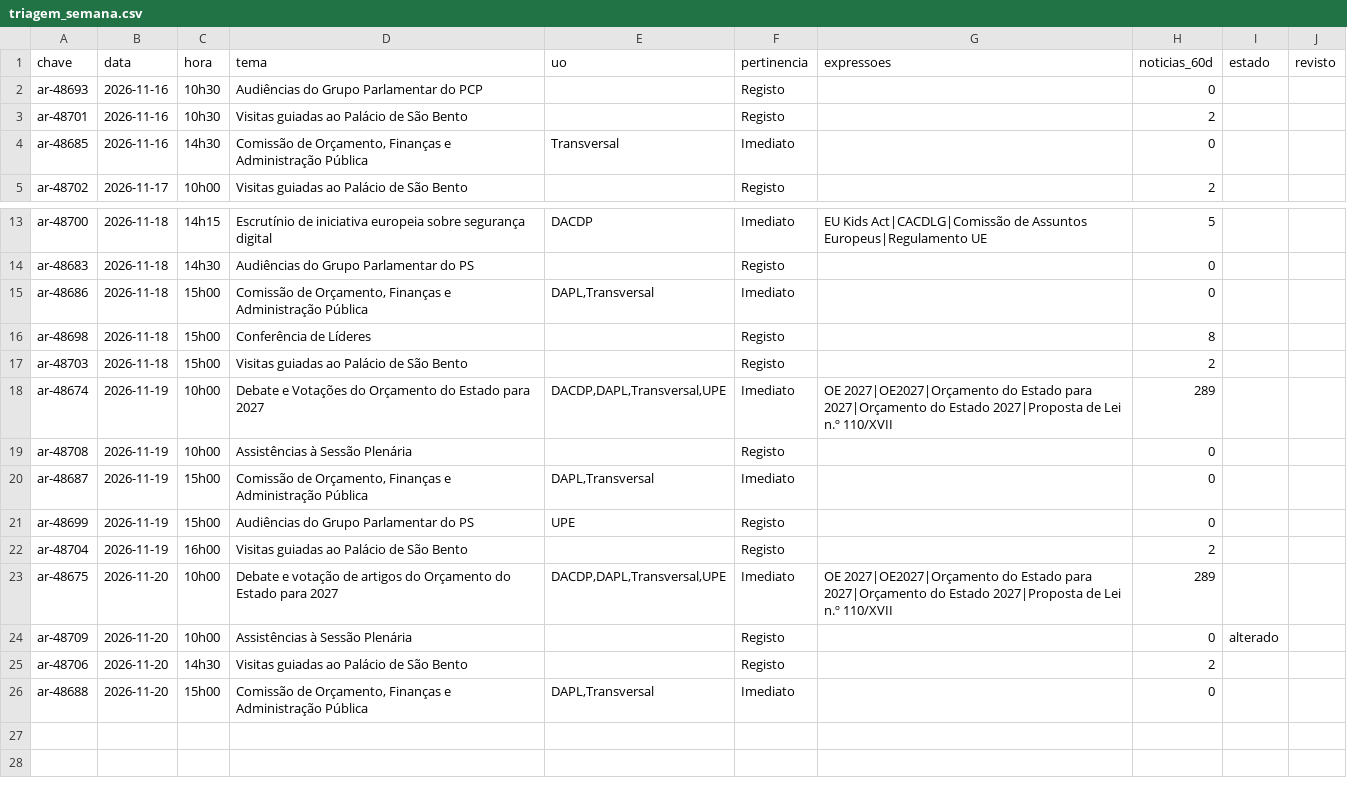
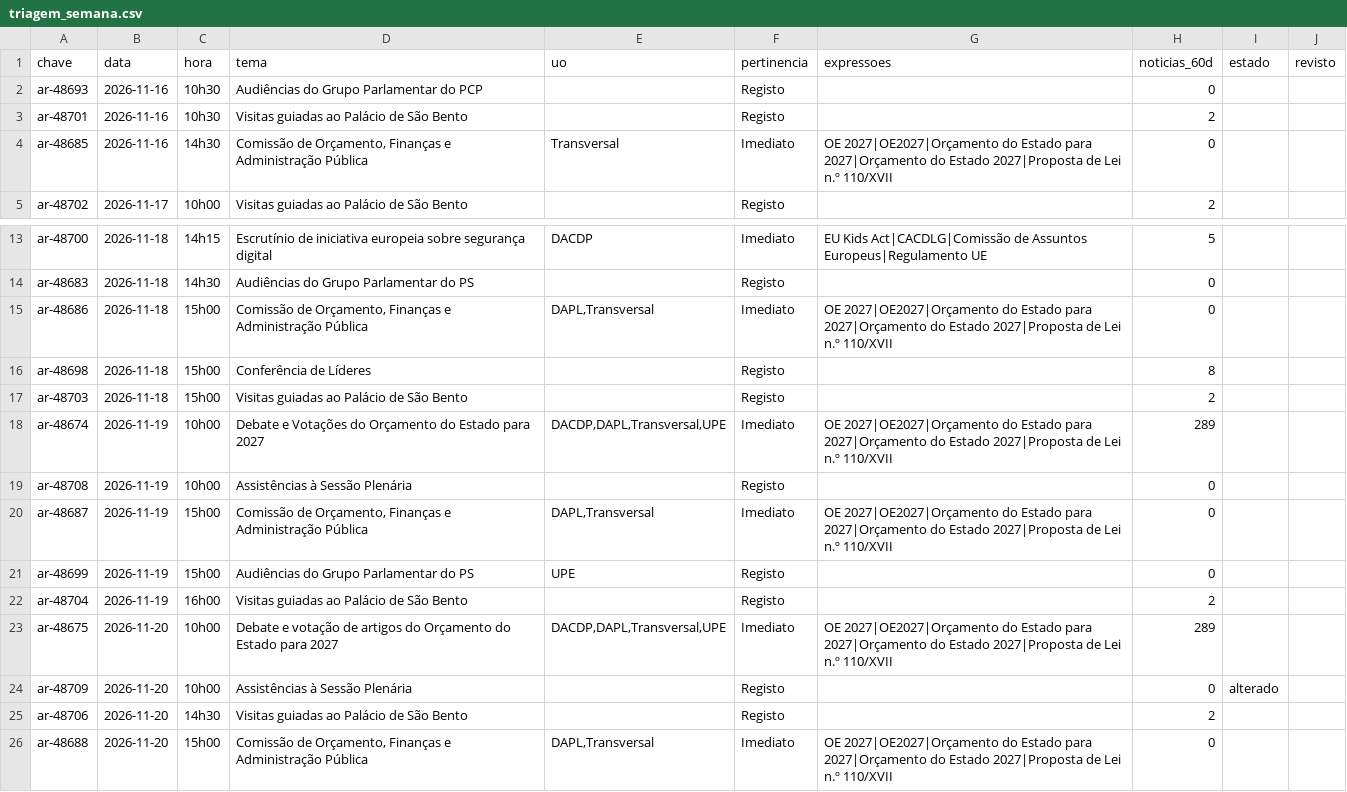
Before and after one commit to upe-sggov/ar-preview, a CSV file: dados/triagem_semana.csv, drawn as a sheet; only a part is shown, gaps mark what is left out.

```diff
--- a/dados/triagem_semana.csv
+++ b/dados/triagem_semana.csv
@@ -3,3 +3,3 @@ ar-48693;2026-11-16;10h30;Audiências do Grupo Parlamentar do PCP;;Registo;;0;;
 ar-48701;2026-11-16;10h30;Visitas guiadas ao Palácio de São Bento;;Registo;;2;;
-ar-48685;2026-11-16;14h30;Comissão de Orçamento, Finanças e Administração Pública;Transversal;Imediato;;0;;
+ar-48685;2026-11-16;14h30;Comissão de Orçamento, Finanças e Administração Pública;Transversal;Imediato;OE 2027|OE2027|Orçamento do Estado para 2027|Orçamento do Estado 2027|Proposta de Lei n.º 110/XVII;0;;
 ar-48702;2026-11-17;10h00;Visitas guiadas ao Palácio de São Bento;;Registo;;2;;
@@ -14,3 +14,3 @@ ar-48700;2026-11-18;14h15;Escrutínio de iniciativa europeia sobre segurança di
 ar-48683;2026-11-18;14h30;Audiências do Grupo Parlamentar do PS;;Registo;;0;;
-ar-48686;2026-11-18;15h00;Comissão de Orçamento, Finanças e Administração Pública;DAPL,Transversal;Imediato;;0;;
+ar-48686;2026-11-18;15h00;Comissão de Orçamento, Finanças e Administração Pública;DAPL,Transversal;Imediato;OE 2027|OE2027|Orçamento do Estado para 2027|Orçamento do Estado 2027|Proposta de Lei n.º 110/XVII;0;;
 ar-48698;2026-11-18;15h00;Conferência de Líderes;;Registo;;8;;
@@ -19,3 +19,3 @@ ar-48674;2026-11-19;10h00;Debate e Votações do Orçamento do Estado para 2027;
 ar-48708;2026-11-19;10h00;Assistências à Sessão Plenária;;Registo;;0;;
-ar-48687;2026-11-19;15h00;Comissão de Orçamento, Finanças e Administração Pública;DAPL,Transversal;Imediato;;0;;
+ar-48687;2026-11-19;15h00;Comissão de Orçamento, Finanças e Administração Pública;DAPL,Transversal;Imediato;OE 2027|OE2027|Orçamento do Estado para 2027|Orçamento do Estado 2027|Proposta de Lei n.º 110/XVII;0;;
 ar-48699;2026-11-19;15h00;Audiências do Grupo Parlamentar do PS;UPE;Registo;;0;;
@@ -25,2 +25,2 @@ ar-48709;2026-11-20;10h00;Assistências à Sessão Plenária;;Registo;;0;alterad
 ar-48706;2026-11-20;14h30;Visitas guiadas ao Palácio de São Bento;;Registo;;2;;
-ar-48688;2026-11-20;15h00;Comissão de Orçamento, Finanças e Administração Pública;DAPL,Transversal;Imediato;;0;;
+ar-48688;2026-11-20;15h00;Comissão de Orçamento, Finanças e Administração Pública;DAPL,Transversal;Imediato;OE 2027|OE2027|Orçamento do Estado para 2027|Orçamento do Estado 2027|Proposta de Lei n.º 110/XVII;0;;
```
Also changed, not shown: 46 other files.
